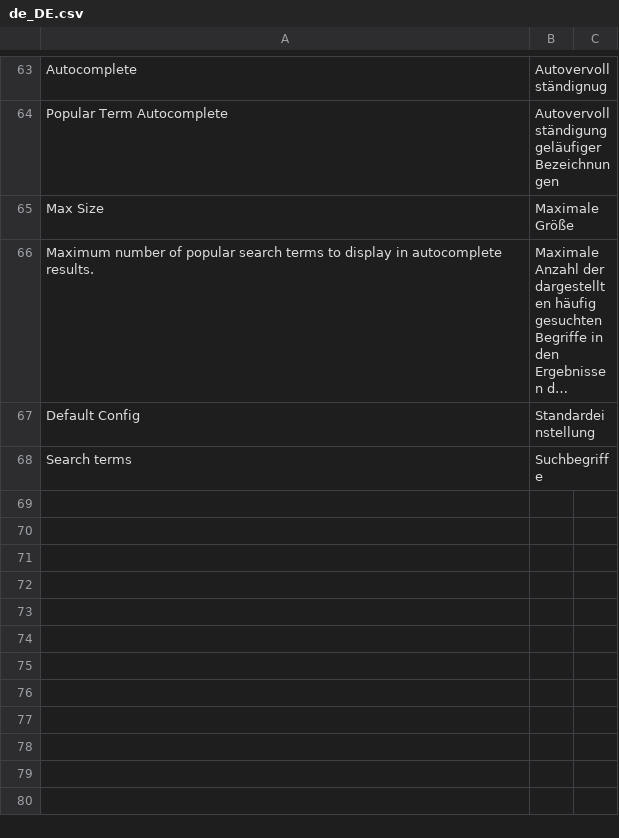
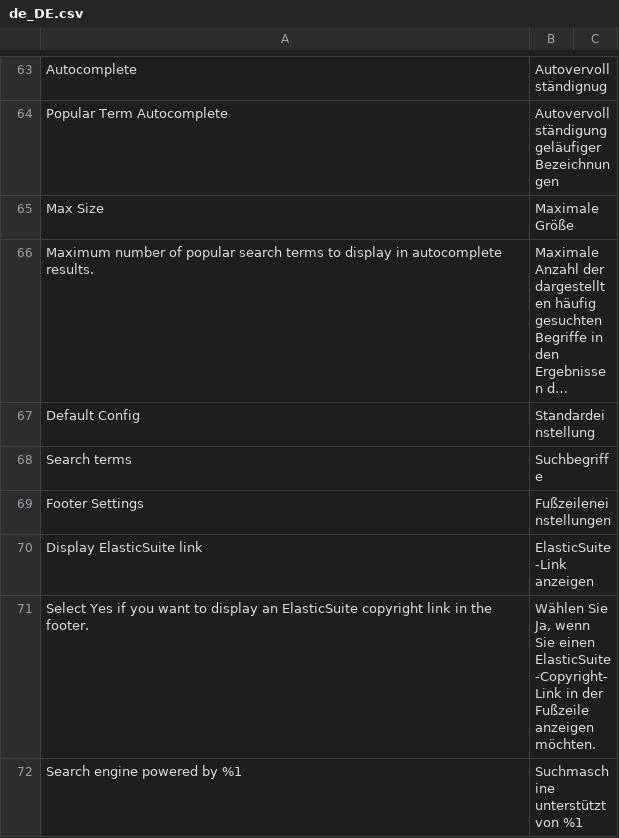
Before and after one commit to Smile-SA/elasticsuite, a CSV file: src/module-elasticsuite-core/i18n/de_DE.csv, drawn as a sheet; only a part is shown, gaps mark what is left out; long unchanged cells end in …; the diff names each change by its address in the sheet, - before the commit and + after, or states it on an @@ line.

Commit message:
Fixes #2273, added ability to customize the display of ElasticSuite copyright link

```diff
--- a/src/module-elasticsuite-core/i18n/de_DE.csv
+++ b/src/module-elasticsuite-core/i18n/de_DE.csv
+row 69: Footer Settings | Fußzeileneinstellungen
+row 70: Display ElasticSuite link | ElasticSuite-Link anzeigen
+row 71: Select Yes if you want to display an ElasticSuite copyright link in the footer. | Wählen Sie Ja, wenn Sie einen ElasticSuite-Copyright-Link in der Fußzeile anzeigen möchten.
+row 72: Search engine powered by %1 | Suchmaschine unterstützt von %1
```
Also changed, not shown: 5 other files.
